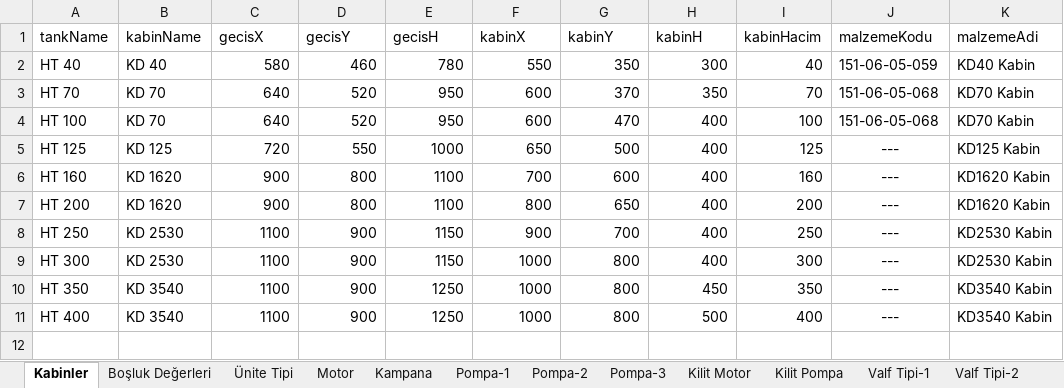
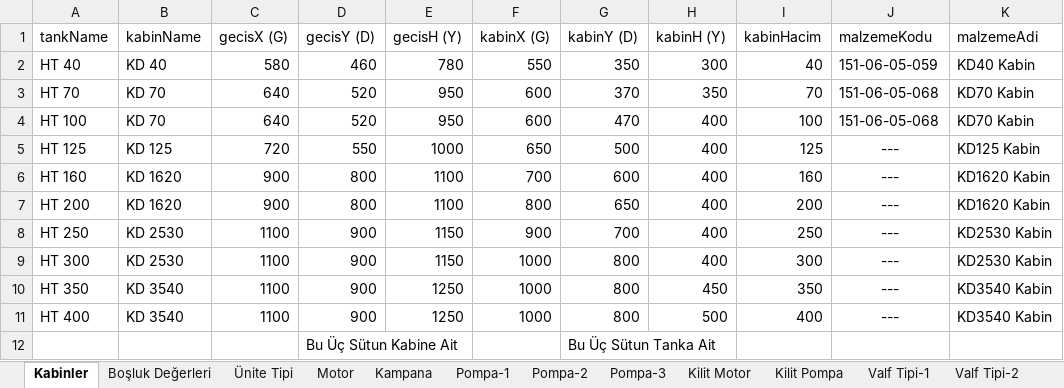
Before and after one commit to hidirektor/Hesaplama, an Excel workbook: src/main/resources/assets/data/Hidrolik.xlsx, sheet Kabinler, drawn as a sheet; values as stored, in another font and other column widths than the file's, no borders; the diff names each change by its address in the sheet, - before the commit and + after, or states it on an @@ line.

Commit message:
Excel Data Update

```diff
--- a/src/main/resources/assets/data/Hidrolik.xlsx (sheet Kabinler)
+++ b/src/main/resources/assets/data/Hidrolik.xlsx (sheet Kabinler)
-C1: gecisX
+C1: gecisX (G)
-D1: gecisY
+D1: gecisY (D)
-E1: gecisH
+E1: gecisH (Y)
-F1: kabinX
+F1: kabinX (G)
-G1: kabinY
+G1: kabinY (D)
-H1: kabinH
+H1: kabinH (Y)
+row 12:  |  |  | Bu Üç Sütun Kabine Ait |  |  | Bu Üç Sütun Tanka Ait
```
